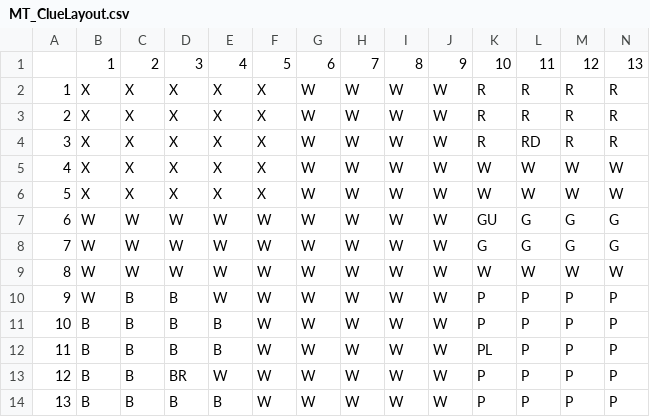
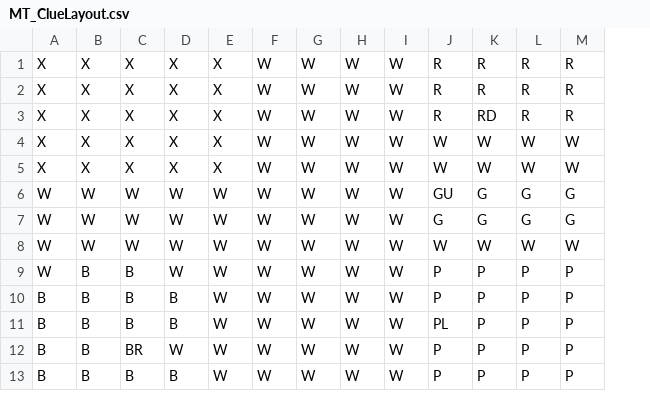
Before and after one commit to fransicko/ClueGameMVTN, a CSV file: MT_ClueLayout.csv, drawn as a sheet; only a part is shown; removed rows and columns are numbered as before the commit, all else as after; rows hold the shown columns only; the diff names each change by its address in the sheet, - before the commit and + after, or states it on an @@ line.

Commit message:
Changed the format of our csv file

```diff
--- a/MT_ClueLayout.csv
+++ b/MT_ClueLayout.csv
-column A, rows 2-14: 1 | 2 | 3 | 4 | 5 | 6 | 7 | 8 | 9 | 10 | 11 | 12 | 13
-row 1:  | 1 | 2 | 3 | 4 | 5 | 6 | 7 | 8 | 9 | 10 | 11 | 12 | 13
```
